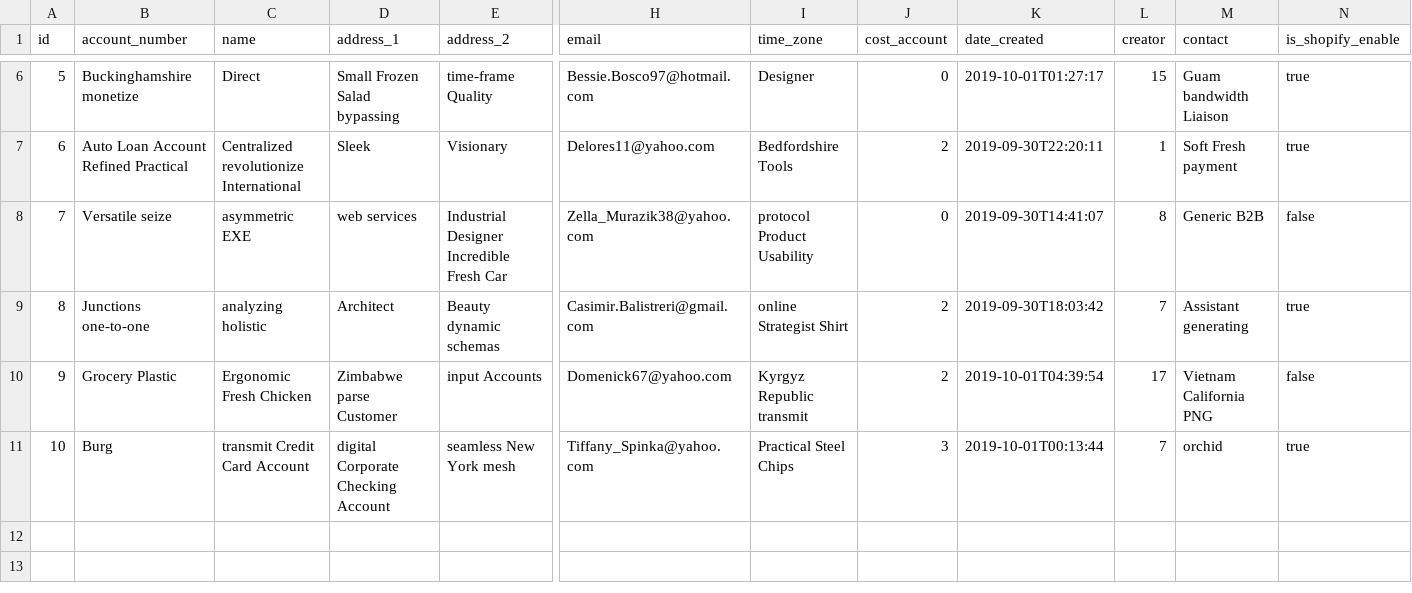
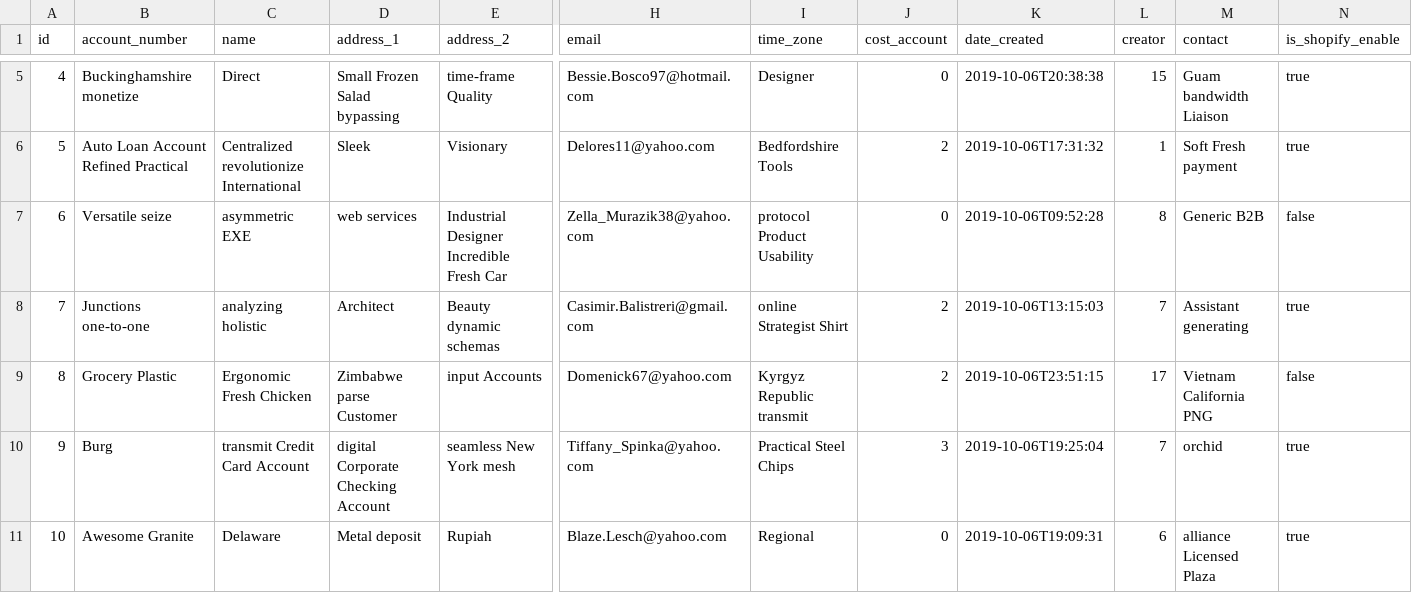
Before and after one commit to Saikiran7569/eshipper, a CSV file: src/main/resources/config/liquibase/fake-data/company.csv, drawn as a sheet; only a part is shown, gaps mark what is left out; addresses are those after the commit; rows hold the shown columns only; the diff covers the shown part only; the diff names each change by its address in the sheet, - before the commit and + after, or states it on an @@ line.

```diff
--- a/src/main/resources/config/liquibase/fake-data/company.csv
+++ b/src/main/resources/config/liquibase/fake-data/company.csv
-A5 (id): 5
+A5 (id): 4
-K5 (date_created): 2019-10-01T01:27:17
+K5 (date_created): 2019-10-06T20:38:38
-A6 (id): 6
+A6 (id): 5
-K6 (date_created): 2019-09-30T22:20:11
+K6 (date_created): 2019-10-06T17:31:32
-A7 (id): 7
+A7 (id): 6
-K7 (date_created): 2019-09-30T14:41:07
+K7 (date_created): 2019-10-06T09:52:28
-A8 (id): 8
+A8 (id): 7
-K8 (date_created): 2019-09-30T18:03:42
+K8 (date_created): 2019-10-06T13:15:03
-A9 (id): 9
+A9 (id): 8
-K9 (date_created): 2019-10-01T04:39:54
+K9 (date_created): 2019-10-06T23:51:15
-A10 (id): 10
+A10 (id): 9
-K10 (date_created): 2019-10-01T00:13:44
+K10 (date_created): 2019-10-06T19:25:04
+row 11: 10 | Awesome Granite | Delaware | Metal deposit | Rupiah | Blaze.Lesch@yahoo.com | Regional | 0 | 2019-10-06T19:09:31 | 6 | alliance Licensed Plaza | true
```
Also changed, not shown: 1 removed row and 31 edited cells elsewhere in this file, src/main/resources/config/liquibase/fake-data/address_book.csv, src/main/resources/config/liquibase/fake-data/country.csv, 48 other files.
